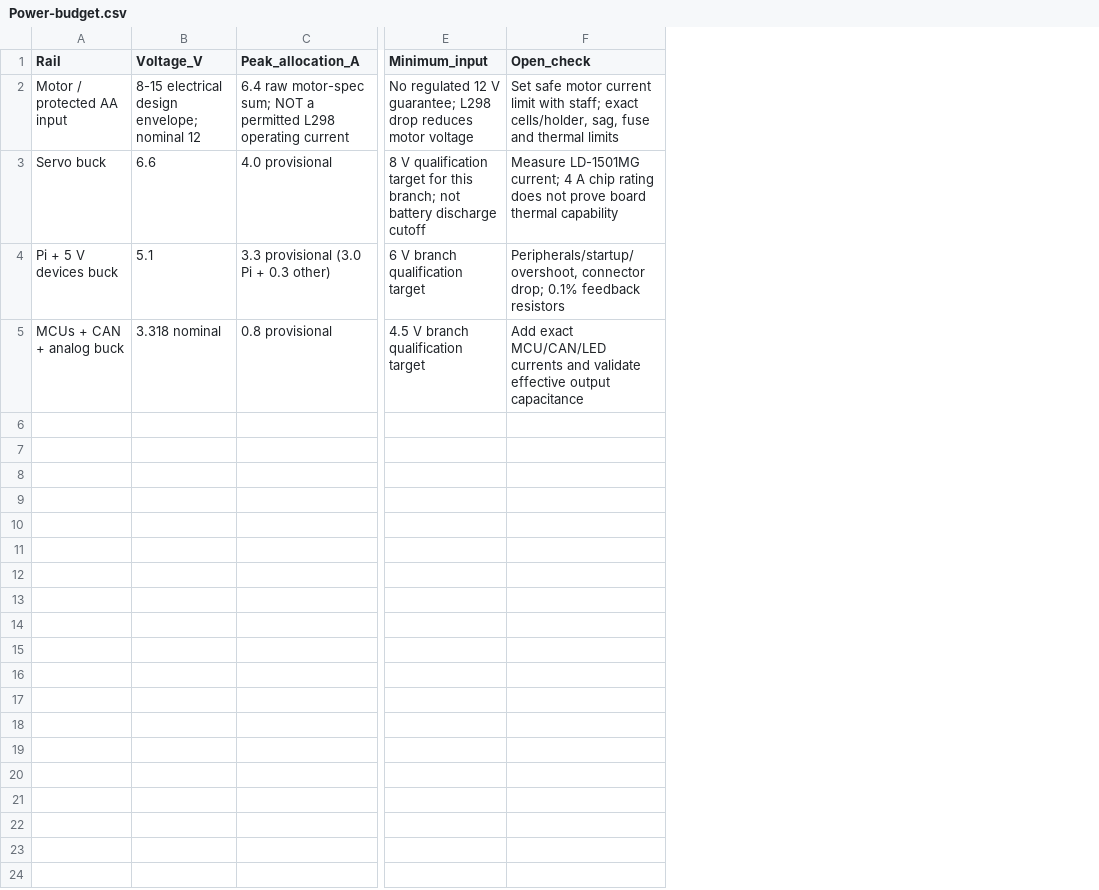
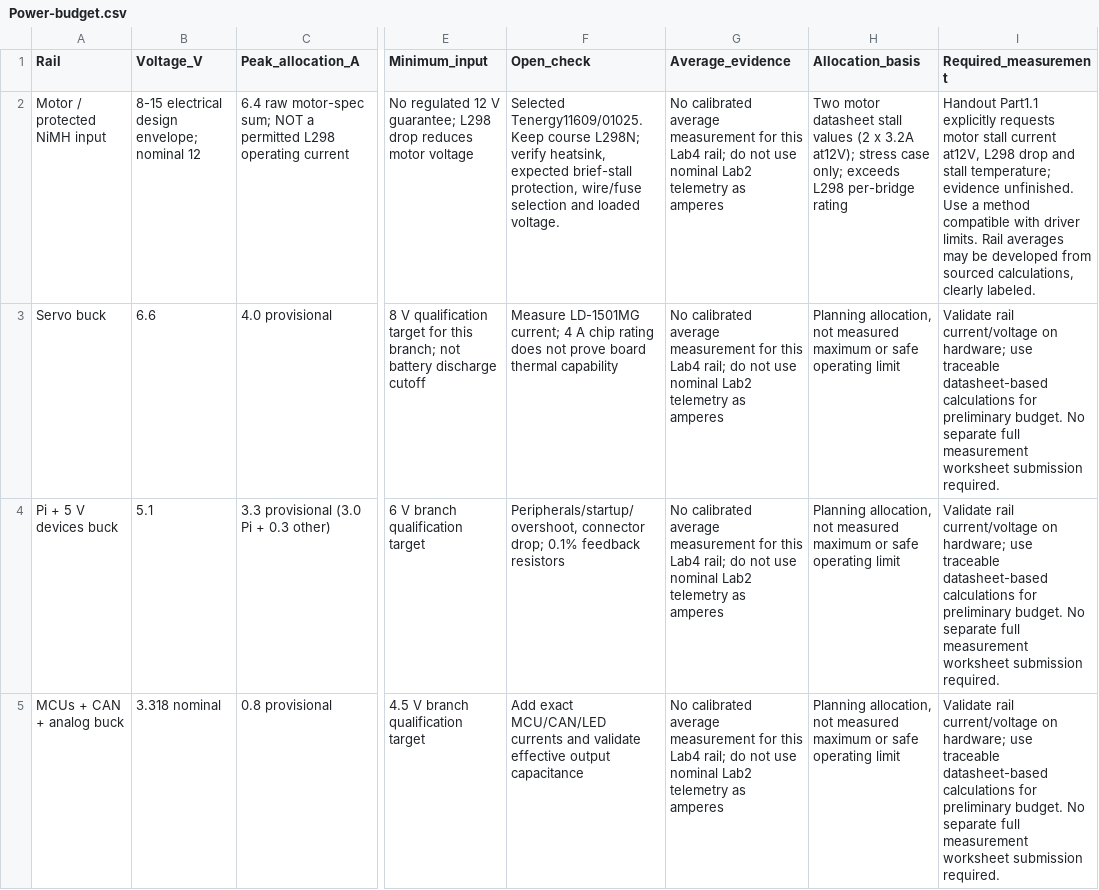
Before and after one commit to fmarples/18649_team4, a CSV file: lab4/Power-budget.csv, drawn as a sheet; only a part is shown, gaps mark what is left out; the diff names each change by its address in the sheet, - before the commit and + after, or states it on an @@ line.

Commit message:
Prepare Lab 4 review package and align course assembly plan

```diff
--- a/lab4/Power-budget.csv
+++ b/lab4/Power-budget.csv
+column G (Average_evidence), rows 2-5: all No calibrated average measurement for this Lab4 rail; do not use nominal Lab2 telemetry as amperes
+column H (Allocation_basis), rows 2-5: Two motor datasheet stall values (2 x 3.2A at12V); stress case only; exceeds L298 per-bridge rating | Planning allocation, not measured maximum or safe operating limit | Planning allocation, not measured maximum or safe operating limit | Planning allocation, not measured maximum or safe operating limit
+column I (Required_measurement), rows 2-5: Handout Part1.1 explicitly requests motor stall current at12V, L298 drop and stall temperature; evidence unfinished. Use a method compatible with driver limits. Rail averages may be developed from sourced calculations, clearly labeled. | Validate rail current/voltage on hardware; use traceable datasheet-based calculations for preliminary budget. No separate full measurement worksheet submission required. | Validate rail current/voltage on hardware; use traceable datasheet-based calculations for preliminary budget. No separate full measurement worksheet submission required. | Validate rail current/voltage on hardware; use traceable datasheet-based calculations for preliminary budget. No separate full measurement worksheet submission required.
-A2 (Rail): Motor / protected AA input
+A2 (Rail): Motor / protected NiMH input
-F2 (Open_check): Set safe motor current limit with staff; exact cells/holder, sag, fuse and thermal limits
+F2 (Open_check): Selected Tenergy11609/01025. Keep course L298N; verify heatsink, expected brief-stall protection, wire/fuse selection and loaded voltage.
```
Also changed, not shown: lab4/Design-review.csv, lab4/KiCad/Circuit-BOM.csv, 33 other files.
